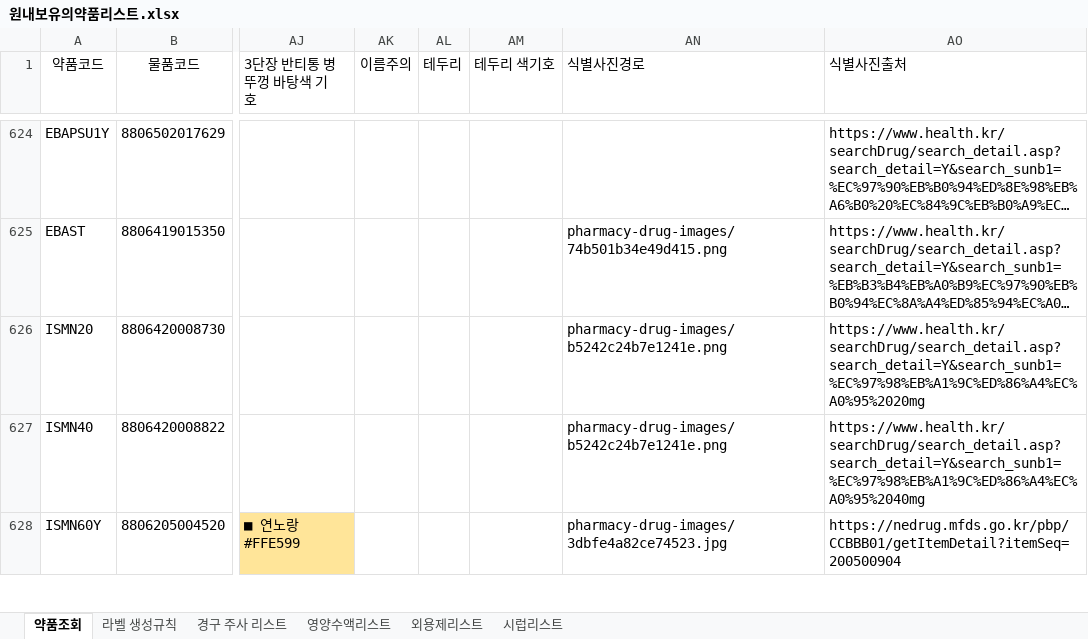
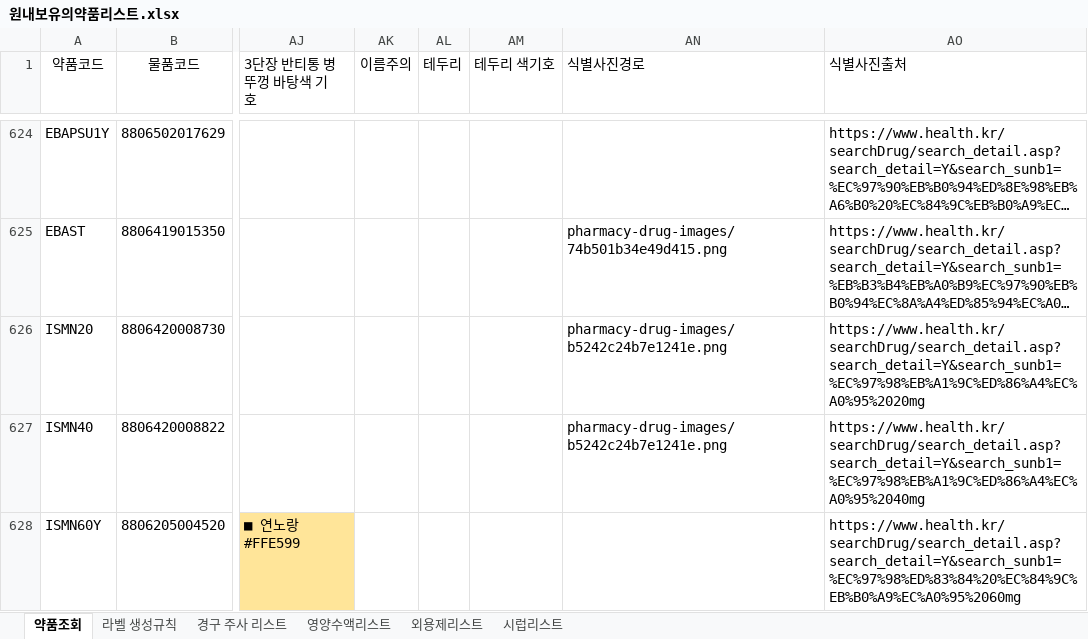
Before and after one commit to donggukpharm7992-star/Ecart-, an Excel workbook: 약제팀 라벨/원내보유의약품리스트.xlsx, sheet 약품조회, drawn as a sheet; only a part is shown, gaps mark what is left out; long unchanged cells end in …; values as stored, in another font and other column widths than the file's, no borders; the diff covers the shown part only; the diff names each change by its address in the sheet, - before the commit and + after, or states it on an @@ line.

```diff
--- a/약제팀 라벨/원내보유의약품리스트.xlsx (sheet 약품조회)
+++ b/약제팀 라벨/원내보유의약품리스트.xlsx (sheet 약품조회)
-AN628 (식별사진경로): pharmacy-drug-images/3dbfe4a82ce74523.jpg
+AN628 (식별사진경로): (empty)
-AO628 (식별사진출처): https://nedrug.mfds.go.kr/pbp/CCBBB01/getItemDetail?itemSeq=200500904
+AO628 (식별사진출처): https://www.health.kr/searchDrug/search_detail.asp?search_detail=Y&search_sunb1=%EC%97%98%ED%83%84%20%EC%84%9C%EB%B0%A9%EC%A0%95%2060mg
```
Also changed, not shown: 54 edited cells elsewhere in this sheet, 12 other files.
